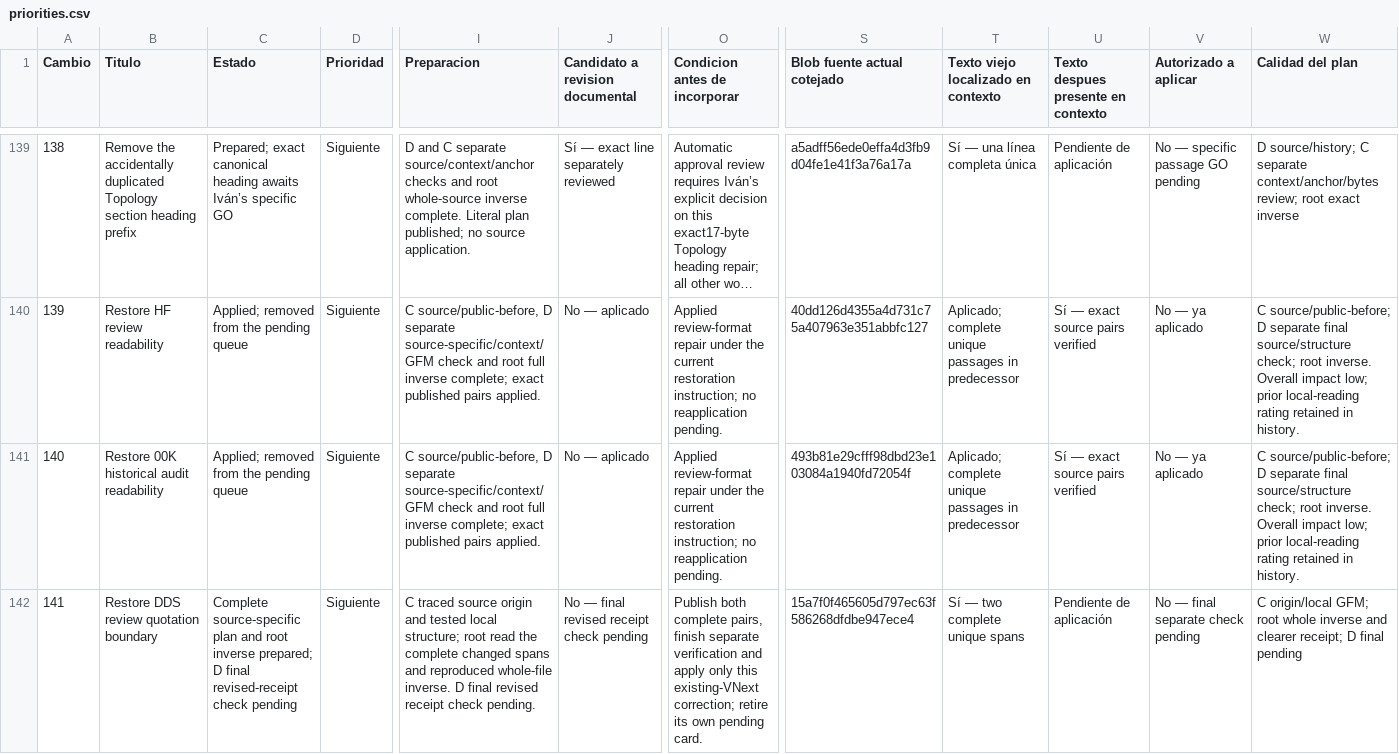
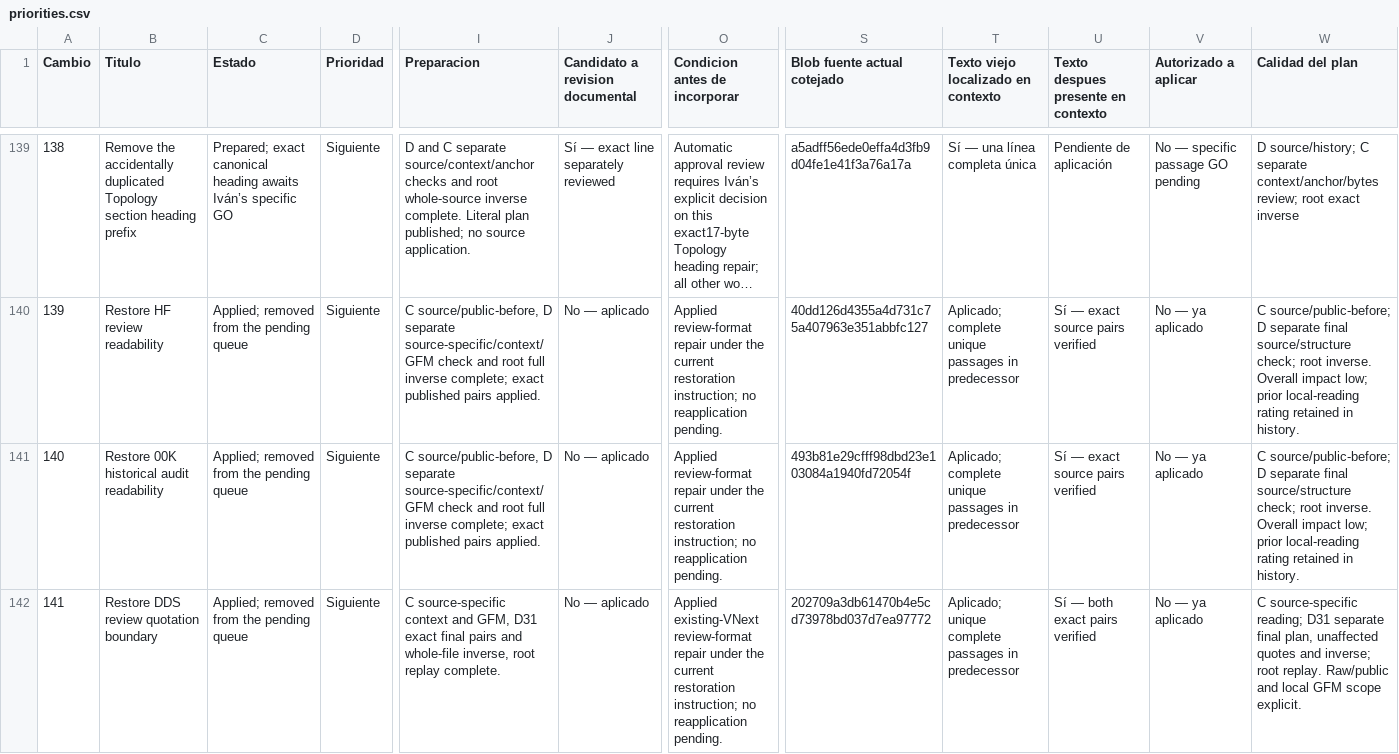
Before and after one commit to dakleyer/structural-awareness-contributions, a CSV file: governance/review/change-priorities-2026-10-06/priorities.csv, drawn as a sheet; only a part is shown, gaps mark what is left out; long unchanged cells end in …; the diff names each change by its address in the sheet, - before the commit and + after, or states it on an @@ line.

Commit message:
Apply exact DDS review quotation repair141; preserve source evidence and retire its pending card

```diff
--- a/governance/review/change-priorities-2026-10-06/priorities.csv
+++ b/governance/review/change-priorities-2026-10-06/priorities.csv
-C142 (Estado): Complete source-specific plan and root inverse prepared; D final revised-receipt check pending
+C142 (Estado): Applied; removed from the pending queue
-I142 (Preparacion): C traced source origin and tested local structure; root read the complete changed spans and reproduced whole-file inverse. D final revised receipt check pending.
+I142 (Preparacion): C source-specific context and GFM, D31 exact final pairs and whole-file inverse, root replay complete.
-J142 (Candidato a revision documental): No — final revised receipt check pending
+J142 (Candidato a revision documental): No — aplicado
-O142 (Condicion antes de incorporar): Publish both complete pairs, finish separate verification and apply only this existing-VNext correction; retire its own pending card.
+O142 (Condicion antes de incorporar): Applied existing-VNext review-format repair under the current restoration instruction; no reapplication pending.
-S142 (Blob fuente actual cotejado): 15a7f0f465605d797ec63f586268dfdbe947ece4
+S142 (Blob fuente actual cotejado): 202709a3db61470b4e5cd73978bd037d7ea97772
-T142: Sí — two complete unique spans
+T142: Aplicado; unique complete passages in predecessor
-U142: Pendiente de aplicación
+U142: Sí — both exact pairs verified
-V142 (Autorizado a aplicar): No — final separate check pending
+V142 (Autorizado a aplicar): No — ya aplicado
-W142 (Calidad del plan): C origin/local GFM; root whole inverse and clearer receipt; D final pending
+W142 (Calidad del plan): C source-specific reading; D31 separate final plan, unaffected quotes and inverse; root replay. Raw/public and local GFM scope explicit.
```
Also changed, not shown: 3 other files.
